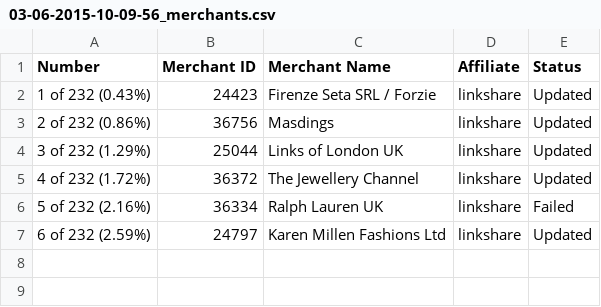
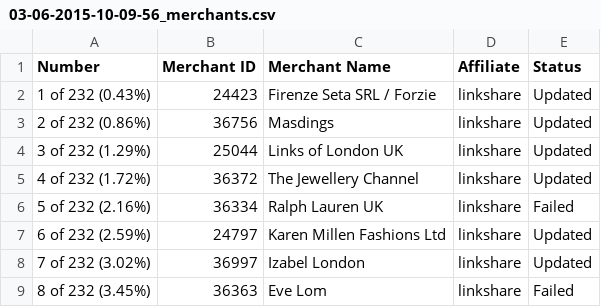
Before and after one commit to 3doordigital/SoSensational, a CSV file: plugins/affiliate-shop-manager/03-06-2015-10-09-56_merchants.csv, drawn as a sheet; the diff names each change by its address in the sheet, - before the commit and + after, or states it on an @@ line.

```diff
--- a/plugins/affiliate-shop-manager/03-06-2015-10-09-56_merchants.csv
+++ b/plugins/affiliate-shop-manager/03-06-2015-10-09-56_merchants.csv
+row 8: 7 of 232 (3.02%) | 36997 | Izabel London | linkshare | Updated
+row 9: 8 of 232 (3.45%) | 36363 | Eve Lom | linkshare | Failed
```
Also changed, not shown: plugins/affiliate-shop-manager/03-06-2015-10-09-55_merchants.csv, 1 other file.
